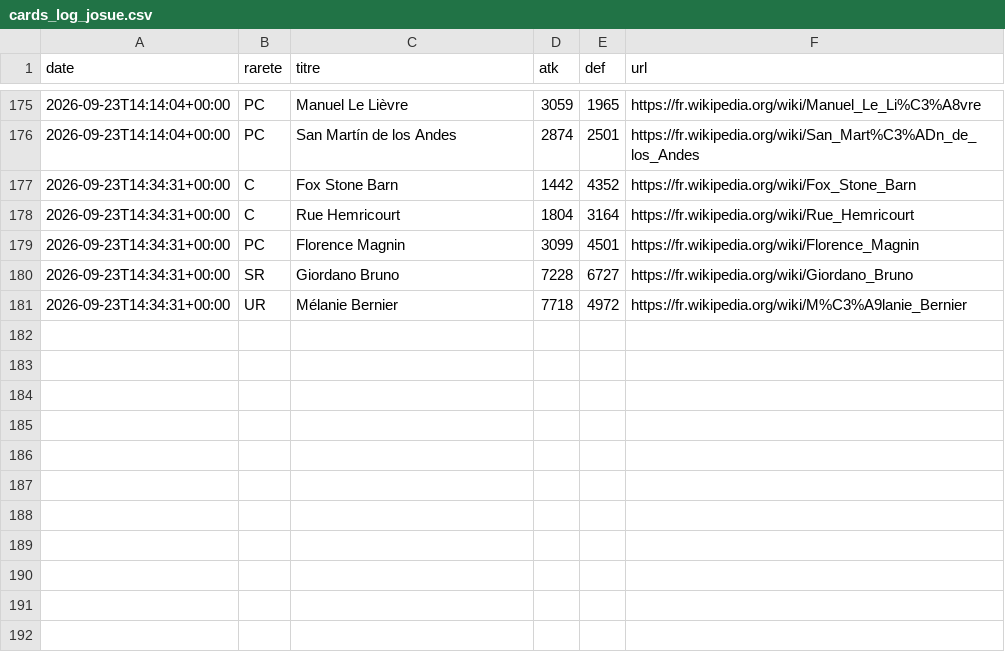
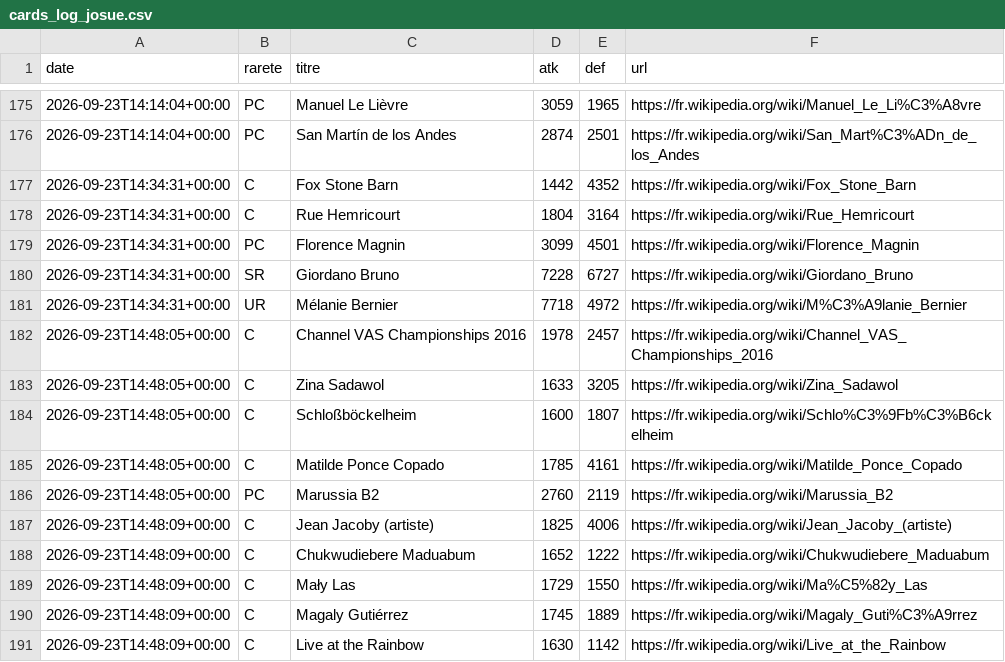
Before and after one commit to Josue-Baquero/WikiMasters, a CSV file: cards_log_josue.csv, drawn as a sheet; only a part is shown, gaps mark what is left out; the diff names each change by its address in the sheet, - before the commit and + after, or states it on an @@ line.

```diff
--- a/cards_log_josue.csv
+++ b/cards_log_josue.csv
+row 182: 2026-09-23T14:48:05+00:00 | C | Channel VAS Championships 2016 | 1978 | 2457 | https://fr.wikipedia.org/wiki/Channel_VAS_Championships_2016
+row 183: 2026-09-23T14:48:05+00:00 | C | Zina Sadawol | 1633 | 3205 | https://fr.wikipedia.org/wiki/Zina_Sadawol
+row 184: 2026-09-23T14:48:05+00:00 | C | Schloßböckelheim | 1600 | 1807 | https://fr.wikipedia.org/wiki/Schlo%C3%9Fb%C3%B6ckelheim
+row 185: 2026-09-23T14:48:05+00:00 | C | Matilde Ponce Copado | 1785 | 4161 | https://fr.wikipedia.org/wiki/Matilde_Ponce_Copado
+row 186: 2026-09-23T14:48:05+00:00 | PC | Marussia B2 | 2760 | 2119 | https://fr.wikipedia.org/wiki/Marussia_B2
+row 187: 2026-09-23T14:48:09+00:00 | C | Jean Jacoby (artiste) | 1825 | 4006 | https://fr.wikipedia.org/wiki/Jean_Jacoby_(artiste)
+row 188: 2026-09-23T14:48:09+00:00 | C | Chukwudiebere Maduabum | 1652 | 1222 | https://fr.wikipedia.org/wiki/Chukwudiebere_Maduabum
+row 189: 2026-09-23T14:48:09+00:00 | C | Mały Las | 1729 | 1550 | https://fr.wikipedia.org/wiki/Ma%C5%82y_Las
+row 190: 2026-09-23T14:48:09+00:00 | C | Magaly Gutiérrez | 1745 | 1889 | https://fr.wikipedia.org/wiki/Magaly_Guti%C3%A9rrez
+row 191: 2026-09-23T14:48:09+00:00 | C | Live at the Rainbow | 1630 | 1142 | https://fr.wikipedia.org/wiki/Live_at_the_Rainbow
```
Also changed, not shown: collection_josue.csv.
